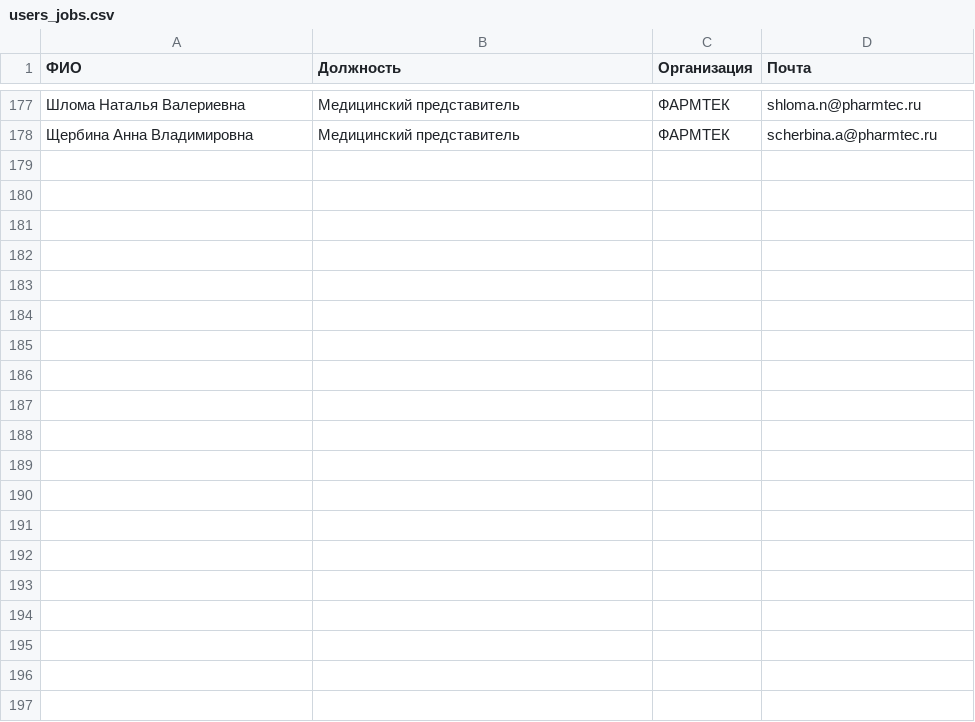
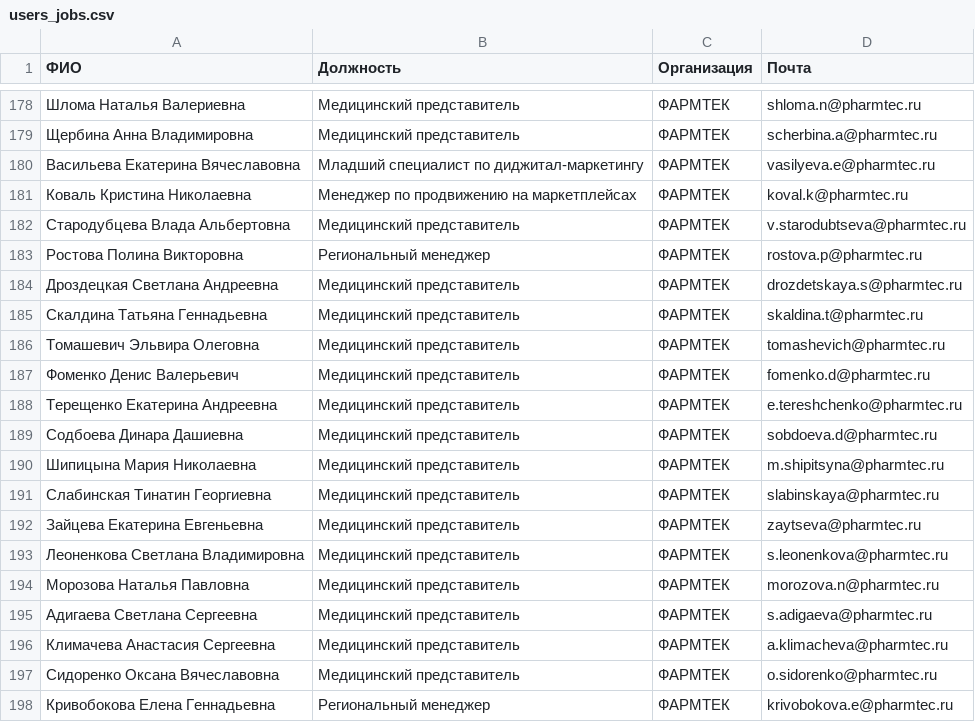
Before and after one commit to Aaliyah097/farmtech, a CSV file: users_jobs.csv, drawn as a sheet; only a part is shown, gaps mark what is left out; the diff covers the shown part only; the diff names each change by its address in the sheet, - before the commit and + after, or states it on an @@ line.

```diff
--- a/users_jobs.csv
+++ b/users_jobs.csv
+row 180: Васильева Екатерина Вячеславовна | Младший специалист по диджитал-маркетингу | ФАРМТЕК | vasilyeva.e@pharmtec.ru
+row 181: Коваль Кристина Николаевна | Менеджер по продвижению на маркетплейсах | ФАРМТЕК | koval.k@pharmtec.ru
+row 182: Стародубцева Влада Альбертовна | Медицинский представитель | ФАРМТЕК | v.starodubtseva@pharmtec.ru
+row 183: Ростова Полина Викторовна | Региональный менеджер | ФАРМТЕК | rostova.p@pharmtec.ru
+row 184: Дроздецкая Светлана Андреевна | Медицинский представитель | ФАРМТЕК | drozdetskaya.s@pharmtec.ru
+row 185: Скалдина Татьяна Геннадьевна | Медицинский представитель | ФАРМТЕК | skaldina.t@pharmtec.ru
+row 186: Томашевич Эльвира Олеговна | Медицинский представитель | ФАРМТЕК | tomashevich@pharmtec.ru
+row 187: Фоменко Денис Валерьевич | Медицинский представитель | ФАРМТЕК | fomenko.d@pharmtec.ru
+row 188: Терещенко Екатерина Андреевна | Медицинский представитель | ФАРМТЕК | e.tereshchenko@pharmtec.ru
+row 189: Содбоева Динара Дашиевна | Медицинский представитель | ФАРМТЕК | sobdoeva.d@pharmtec.ru
+row 190: Шипицына Мария Николаевна | Медицинский представитель | ФАРМТЕК | m.shipitsyna@pharmtec.ru
+row 191: Слабинская Тинатин Георгиевна | Медицинский представитель | ФАРМТЕК | slabinskaya@pharmtec.ru
+row 192: Зайцева Екатерина Евгеньевна | Медицинский представитель | ФАРМТЕК | zaytseva@pharmtec.ru
+row 193: Леоненкова Светлана Владимировна | Медицинский представитель | ФАРМТЕК | s.leonenkova@pharmtec.ru
+row 194: Морозова Наталья Павловна | Медицинский представитель | ФАРМТЕК | morozova.n@pharmtec.ru
+row 195: Адигаева Светлана Сергеевна | Медицинский представитель | ФАРМТЕК | s.adigaeva@pharmtec.ru
+row 196: Климачева Анастасия Сергеевна | Медицинский представитель | ФАРМТЕК | a.klimacheva@pharmtec.ru
+row 197: Сидоренко Оксана Вячеславовна | Медицинский представитель | ФАРМТЕК | o.sidorenko@pharmtec.ru
+row 198: Кривобокова Елена Геннадьевна | Региональный менеджер | ФАРМТЕК | krivobokova.e@pharmtec.ru
```
Also changed, not shown: 10 added rows and 5 edited cells elsewhere in this file, departments.csv, 4 other files.
